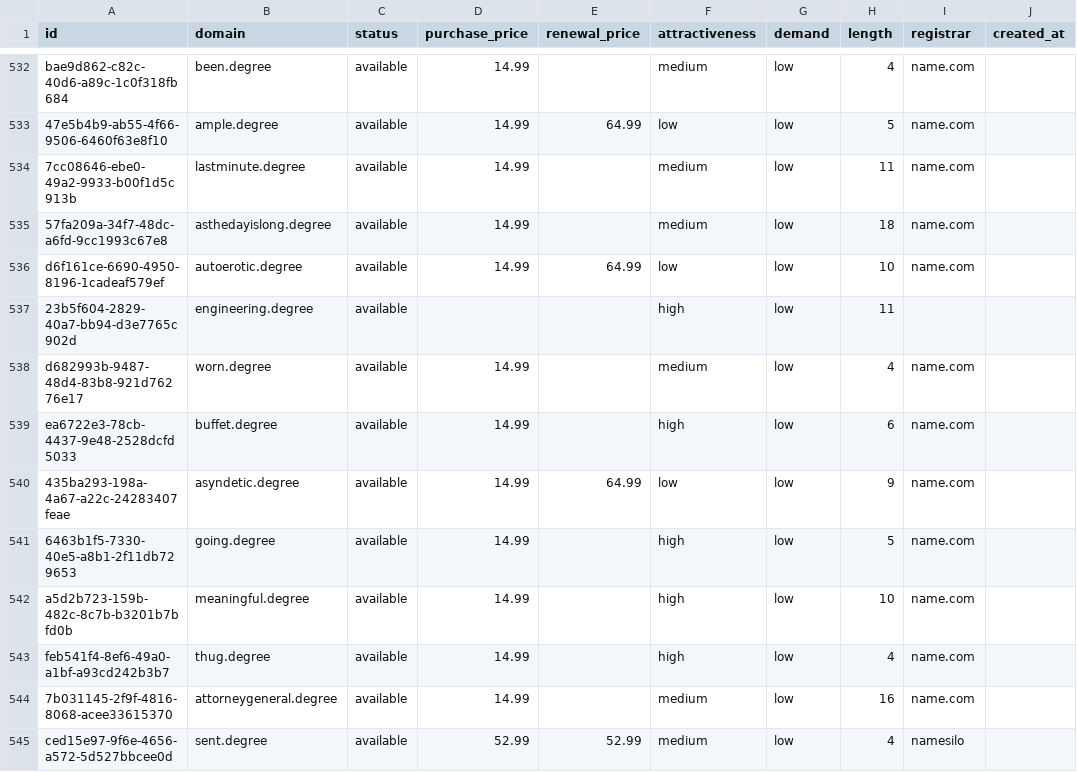
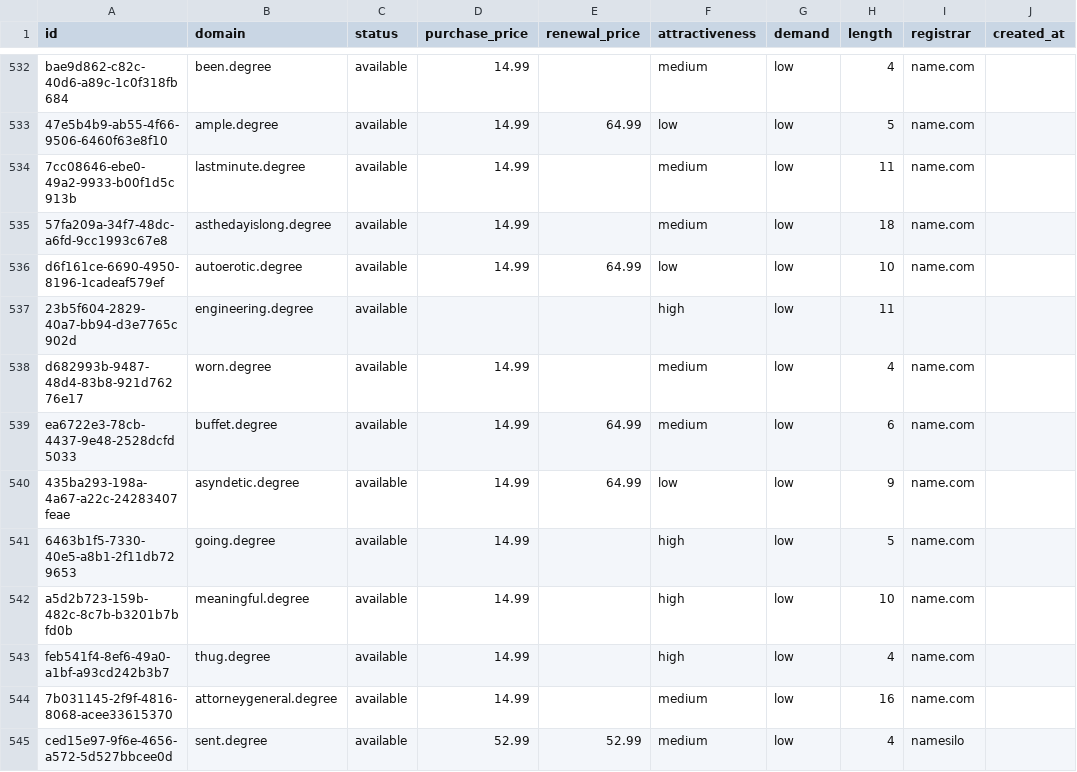
Before and after one commit to UniqueDomains/degree-oneword-domains, a CSV file: degree.csv, drawn as a sheet; only a part is shown, gaps mark what is left out; the diff covers the shown part only; the diff names each change by its address in the sheet, - before the commit and + after, or states it on an @@ line.

```diff
--- a/degree.csv
+++ b/degree.csv
-E539 (renewal_price): (empty)
+E539 (renewal_price): 64.99
-F539 (attractiveness): high
+F539 (attractiveness): medium
```
Also changed, not shown: 18 edited cells elsewhere in this file, 4 other files.
